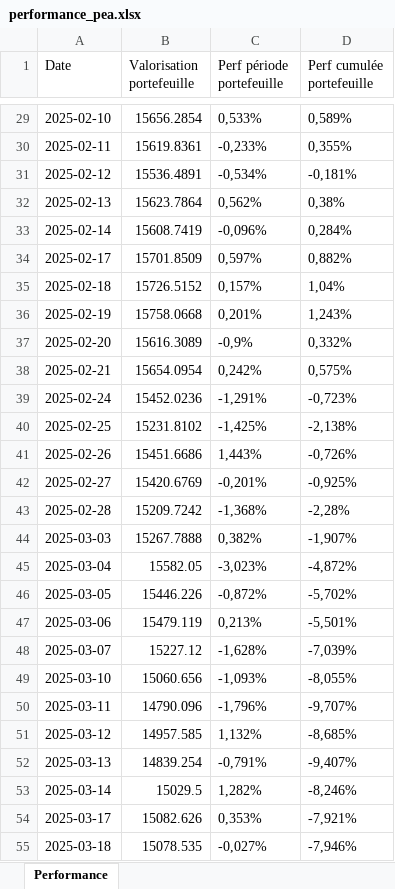
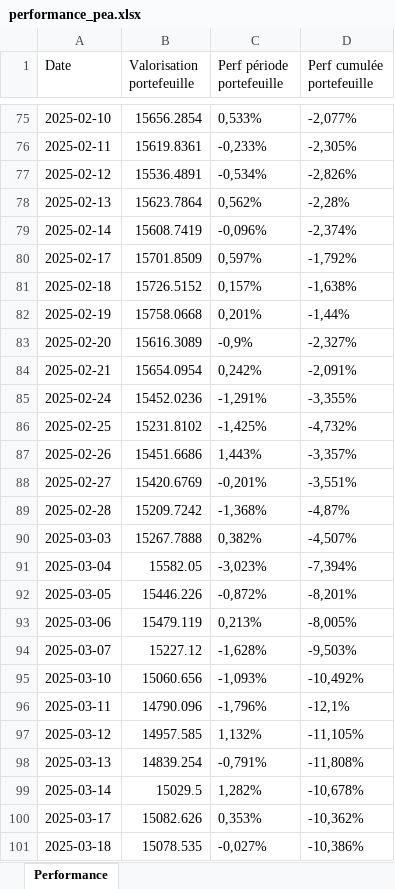
Before and after one commit to Kled0u/Dashboard-Investments, an Excel workbook: data/performance_pea.xlsx, sheet Performance, drawn as a sheet; only a part is shown, gaps mark what is left out; values as stored, in another font and other column widths than the file's, no borders; addresses are those after the commit; the diff covers the shown part only; the diff names each change by its address in the sheet, - before the commit and + after, or states it on an @@ line.

```diff
--- a/data/performance_pea.xlsx (sheet Performance)
+++ b/data/performance_pea.xlsx (sheet Performance)
-D75 (Perf cumulée portefeuille): 0,589%
+D75 (Perf cumulée portefeuille): -2,077%
-D76 (Perf cumulée portefeuille): 0,355%
+D76 (Perf cumulée portefeuille): -2,305%
-D77 (Perf cumulée portefeuille): -0,181%
+D77 (Perf cumulée portefeuille): -2,826%
-D78 (Perf cumulée portefeuille): 0,38%
+D78 (Perf cumulée portefeuille): -2,28%
-D79 (Perf cumulée portefeuille): 0,284%
+D79 (Perf cumulée portefeuille): -2,374%
-D80 (Perf cumulée portefeuille): 0,882%
+D80 (Perf cumulée portefeuille): -1,792%
-D81 (Perf cumulée portefeuille): 1,04%
+D81 (Perf cumulée portefeuille): -1,638%
-D82 (Perf cumulée portefeuille): 1,243%
+D82 (Perf cumulée portefeuille): -1,44%
-D83 (Perf cumulée portefeuille): 0,332%
+D83 (Perf cumulée portefeuille): -2,327%
-D84 (Perf cumulée portefeuille): 0,575%
+D84 (Perf cumulée portefeuille): -2,091%
-D85 (Perf cumulée portefeuille): -0,723%
+D85 (Perf cumulée portefeuille): -3,355%
-D86 (Perf cumulée portefeuille): -2,138%
+D86 (Perf cumulée portefeuille): -4,732%
-D87 (Perf cumulée portefeuille): -0,726%
+D87 (Perf cumulée portefeuille): -3,357%
-D88 (Perf cumulée portefeuille): -0,925%
+D88 (Perf cumulée portefeuille): -3,551%
-D89 (Perf cumulée portefeuille): -2,28%
+D89 (Perf cumulée portefeuille): -4,87%
-D90 (Perf cumulée portefeuille): -1,907%
+D90 (Perf cumulée portefeuille): -4,507%
-D91 (Perf cumulée portefeuille): -4,872%
+D91 (Perf cumulée portefeuille): -7,394%
-D92 (Perf cumulée portefeuille): -5,702%
+D92 (Perf cumulée portefeuille): -8,201%
-D93 (Perf cumulée portefeuille): -5,501%
+D93 (Perf cumulée portefeuille): -8,005%
-D94 (Perf cumulée portefeuille): -7,039%
+D94 (Perf cumulée portefeuille): -9,503%
-D95 (Perf cumulée portefeuille): -8,055%
+D95 (Perf cumulée portefeuille): -10,492%
-D96 (Perf cumulée portefeuille): -9,707%
+D96 (Perf cumulée portefeuille): -12,1%
-D97 (Perf cumulée portefeuille): -8,685%
+D97 (Perf cumulée portefeuille): -11,105%
-D98 (Perf cumulée portefeuille): -9,407%
+D98 (Perf cumulée portefeuille): -11,808%
-D99 (Perf cumulée portefeuille): -8,246%
+D99 (Perf cumulée portefeuille): -10,678%
-D100 (Perf cumulée portefeuille): -7,921%
+D100 (Perf cumulée portefeuille): -10,362%
-D101 (Perf cumulée portefeuille): -7,946%
+D101 (Perf cumulée portefeuille): -10,386%
```
Also changed, not shown: 46 added rows and 106 edited cells elsewhere in this sheet, data/apports_investisseurs.xlsx, 6 other files.
